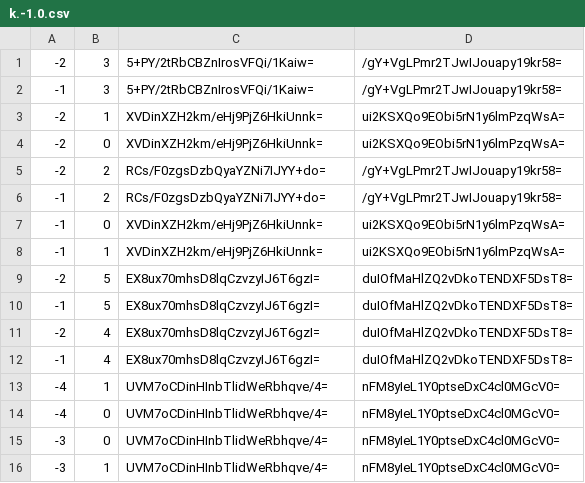
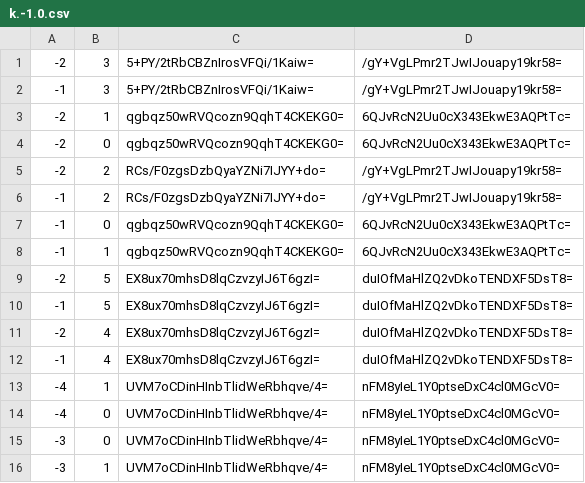
Before and after one commit to Sneezry/mcmapweb, a CSV file: tiles/zoom.0/metadata/k.-1.0.csv, drawn as a sheet.

```diff
--- a/tiles/zoom.0/metadata/k.-1.0.csv
+++ b/tiles/zoom.0/metadata/k.-1.0.csv
@@ -2,8 +2,8 @@
 -1,3,5+PY/2tRbCBZnIrosVFQi/1Kaiw=,/gY+VgLPmr2TJwIJouapy19kr58=
--2,1,XVDinXZH2km/eHj9PjZ6HkiUnnk=,ui2KSXQo9EObi5rN1y6lmPzqWsA=
--2,0,XVDinXZH2km/eHj9PjZ6HkiUnnk=,ui2KSXQo9EObi5rN1y6lmPzqWsA=
+-2,1,qgbqz50wRVQcozn9QqhT4CKEKG0=,6QJvRcN2Uu0cX343EkwE3AQPtTc=
+-2,0,qgbqz50wRVQcozn9QqhT4CKEKG0=,6QJvRcN2Uu0cX343EkwE3AQPtTc=
 -2,2,RCs/F0zgsDzbQyaYZNi7IJYY+do=,/gY+VgLPmr2TJwIJouapy19kr58=
 -1,2,RCs/F0zgsDzbQyaYZNi7IJYY+do=,/gY+VgLPmr2TJwIJouapy19kr58=
--1,0,XVDinXZH2km/eHj9PjZ6HkiUnnk=,ui2KSXQo9EObi5rN1y6lmPzqWsA=
--1,1,XVDinXZH2km/eHj9PjZ6HkiUnnk=,ui2KSXQo9EObi5rN1y6lmPzqWsA=
+-1,0,qgbqz50wRVQcozn9QqhT4CKEKG0=,6QJvRcN2Uu0cX343EkwE3AQPtTc=
+-1,1,qgbqz50wRVQcozn9QqhT4CKEKG0=,6QJvRcN2Uu0cX343EkwE3AQPtTc=
 -2,5,EX8ux70mhsD8lqCzvzyIJ6T6gzI=,duIOfMaHlZQ2vDkoTENDXF5DsT8=
```
Also changed, not shown: tiles/zoom.-1/metadata/k.-1.0.csv, tiles/zoom.0/metadata/k.-1.-1.csv, 25 other files.
